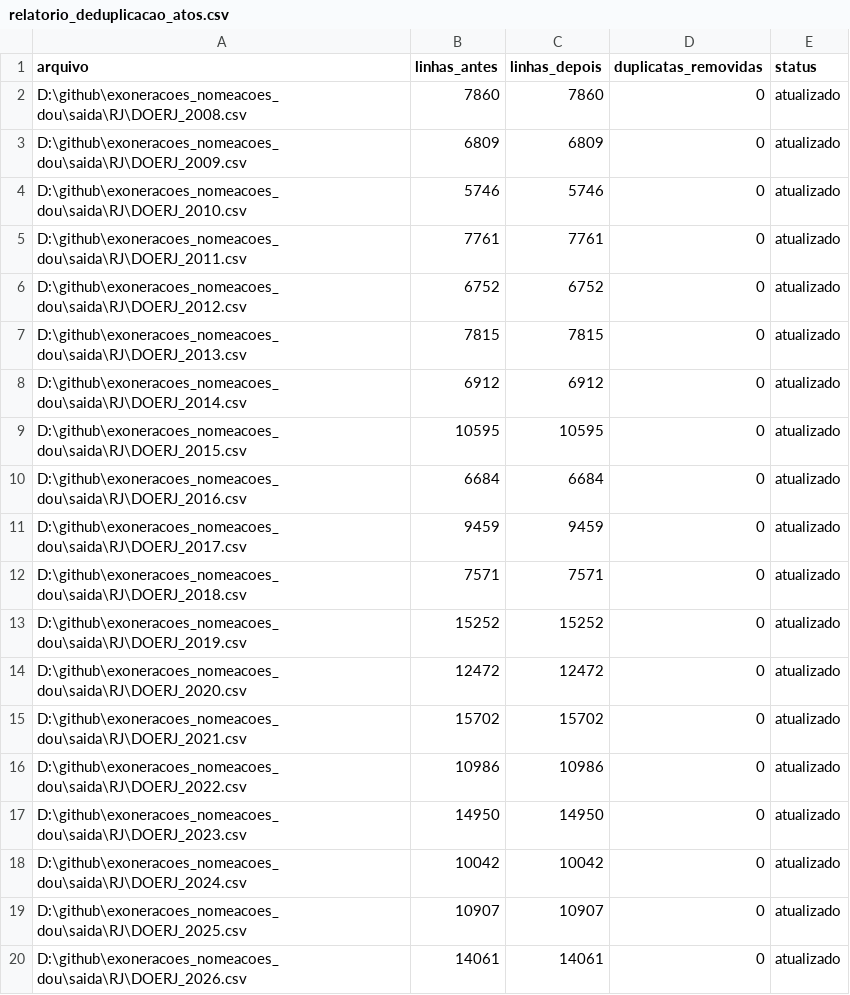
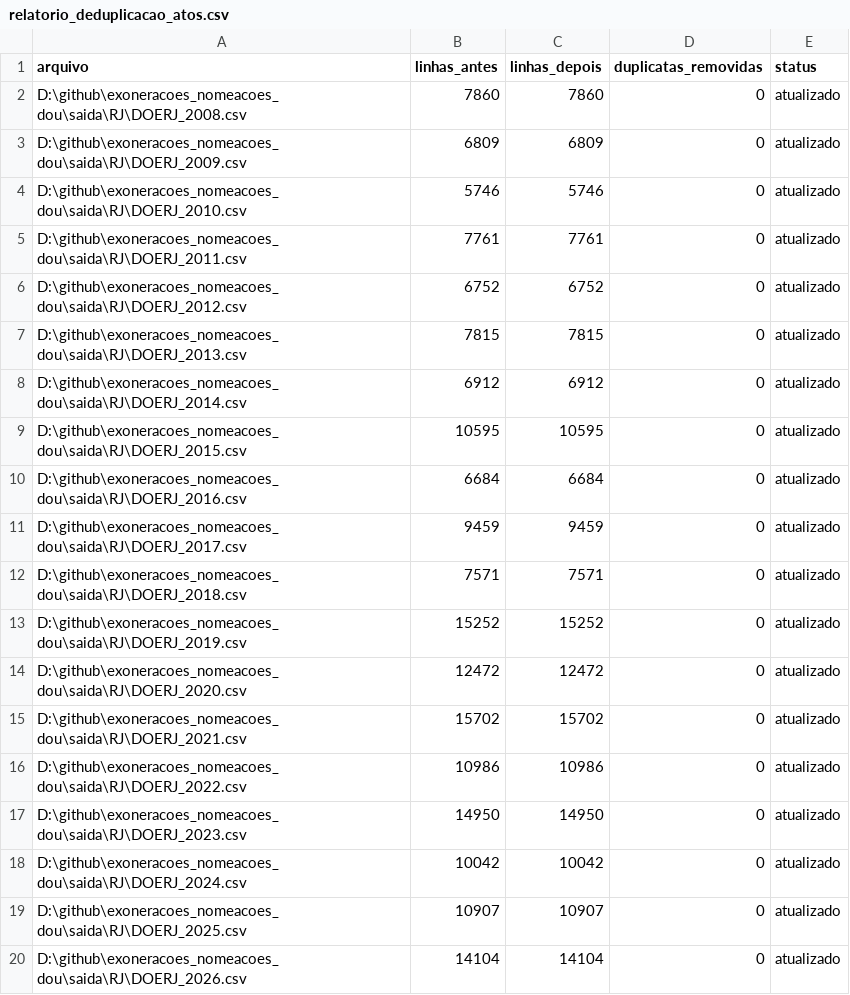
Before and after one commit to 0rakul0/exoneracoes_nomeacoes_dou, a CSV file: saida/relatorio_deduplicacao_atos.csv, drawn as a sheet.

```diff
--- a/saida/relatorio_deduplicacao_atos.csv
+++ b/saida/relatorio_deduplicacao_atos.csv
@@ -19,2 +19,2 @@ D:\github\exoneracoes_nomeacoes_dou\saida\RJ\DOERJ_2024.csv,10042,10042,0,atuali
 D:\github\exoneracoes_nomeacoes_dou\saida\RJ\DOERJ_2025.csv,10907,10907,0,atualizado
-D:\github\exoneracoes_nomeacoes_dou\saida\RJ\DOERJ_2026.csv,14061,14061,0,atualizado
+D:\github\exoneracoes_nomeacoes_dou\saida\RJ\DOERJ_2026.csv,14104,14104,0,atualizado
```
Also changed, not shown: 8 other files.
